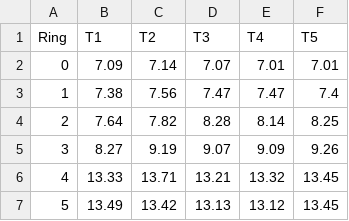
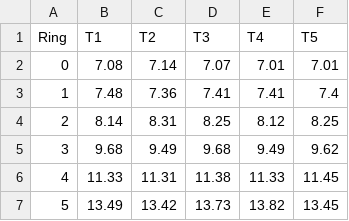
Before and after one commit to Fiepsi15/GP, a CSV file: _1b/_06_G_Modul/daten/stahl_times.csv, drawn as a sheet.

```diff
--- a/_1b/_06_G_Modul/daten/stahl_times.csv
+++ b/_1b/_06_G_Modul/daten/stahl_times.csv
@@ -1,7 +1,7 @@
 Ring, T1, T2, T3, T4, T5
-0, 7.09, 7.14, 7.07, 7.01, 7.01
-1, 7.38, 7.56, 7.47, 7.47, 7.4
-2, 7.64, 7.82, 8.28, 8.14, 8.25
-3, 8.27, 9.19, 9.07, 9.09, 9.26
-4, 13.33, 13.71, 13.21, 13.32, 13.45
-5, 13.49, 13.42, 13.13, 13.12, 13.45
+0, 7.08, 7.14, 7.07, 7.01, 7.01
+1, 7.48, 7.36, 7.41, 7.41, 7.4
+2, 8.14, 8.31, 8.25, 8.12, 8.25
+3, 9.68, 9.49, 9.68, 9.49, 9.62
+4, 11.33, 11.31, 11.38, 11.33, 11.45
+5, 13.49, 13.42, 13.73, 13.82, 13.45
```
Also changed, not shown: _1b/_06_G_Modul/daten/alu_times.csv, _1b/_06_G_Modul/daten/messing_times.csv.
